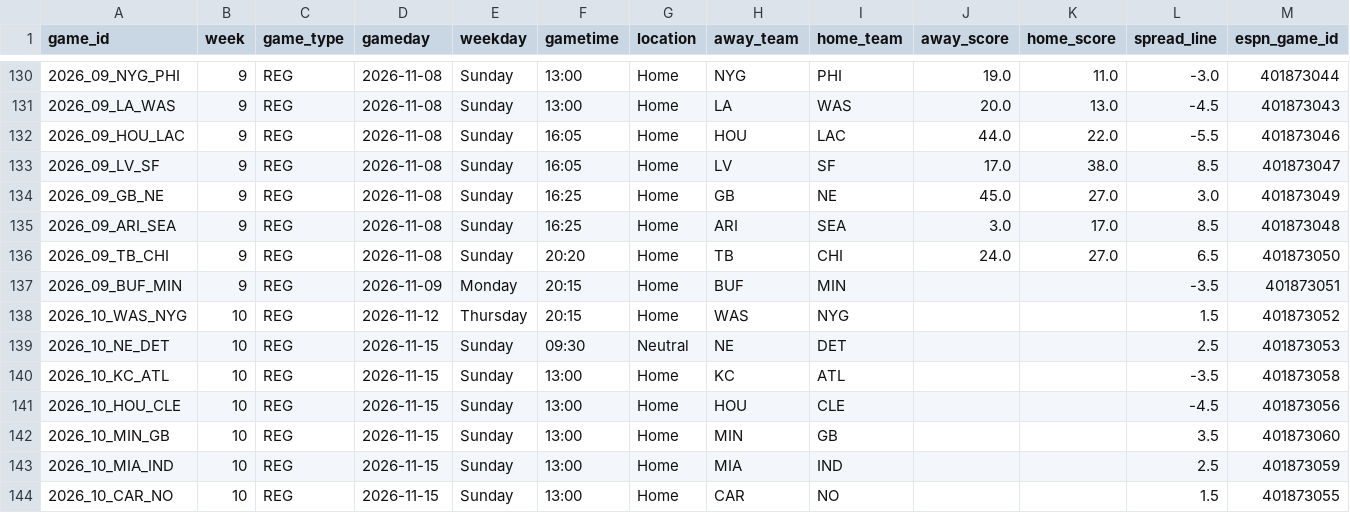
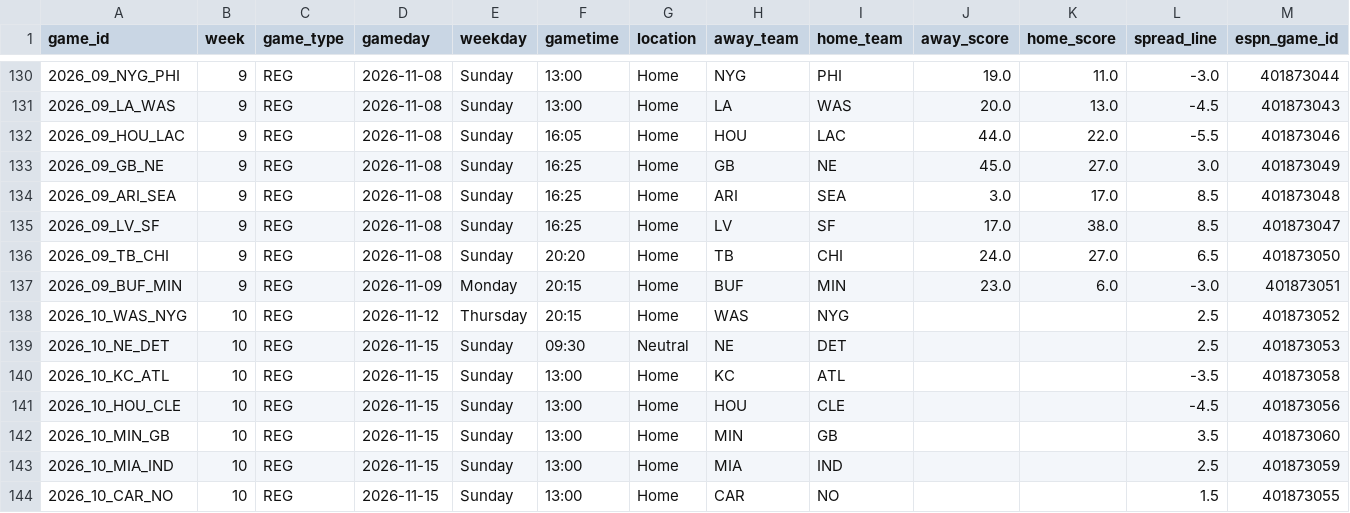
Before and after one commit to jasondchew/nfl-derby-26-27, a CSV file: data/games.csv, drawn as a sheet; only a part is shown, gaps mark what is left out; the diff covers the shown part only.

```diff
--- a/data/games.csv
+++ b/data/games.csv
@@ -132,8 +132,8 @@ game_id,week,game_type,gameday,weekday,gametime,location,away_team,home_team,awa
 2026_09_HOU_LAC,9,REG,2026-11-08,Sunday,16:05,Home,HOU,LAC,44.0,22.0,-5.5,401873046
-2026_09_LV_SF,9,REG,2026-11-08,Sunday,16:05,Home,LV,SF,17.0,38.0,8.5,401873047
 2026_09_GB_NE,9,REG,2026-11-08,Sunday,16:25,Home,GB,NE,45.0,27.0,3.0,401873049
 2026_09_ARI_SEA,9,REG,2026-11-08,Sunday,16:25,Home,ARI,SEA,3.0,17.0,8.5,401873048
+2026_09_LV_SF,9,REG,2026-11-08,Sunday,16:25,Home,LV,SF,17.0,38.0,8.5,401873047
 2026_09_TB_CHI,9,REG,2026-11-08,Sunday,20:20,Home,TB,CHI,24.0,27.0,6.5,401873050
-2026_09_BUF_MIN,9,REG,2026-11-09,Monday,20:15,Home,BUF,MIN,,,-3.5,401873051
-2026_10_WAS_NYG,10,REG,2026-11-12,Thursday,20:15,Home,WAS,NYG,,,1.5,401873052
+2026_09_BUF_MIN,9,REG,2026-11-09,Monday,20:15,Home,BUF,MIN,23.0,6.0,-3.0,401873051
+2026_10_WAS_NYG,10,REG,2026-11-12,Thursday,20:15,Home,WAS,NYG,,,2.5,401873052
 2026_10_NE_DET,10,REG,2026-11-15,Sunday,09:30,Neutral,NE,DET,,,2.5,401873053
```
Also changed, not shown: 16 edited cells elsewhere in this file, data/players.csv, 1 other file.
